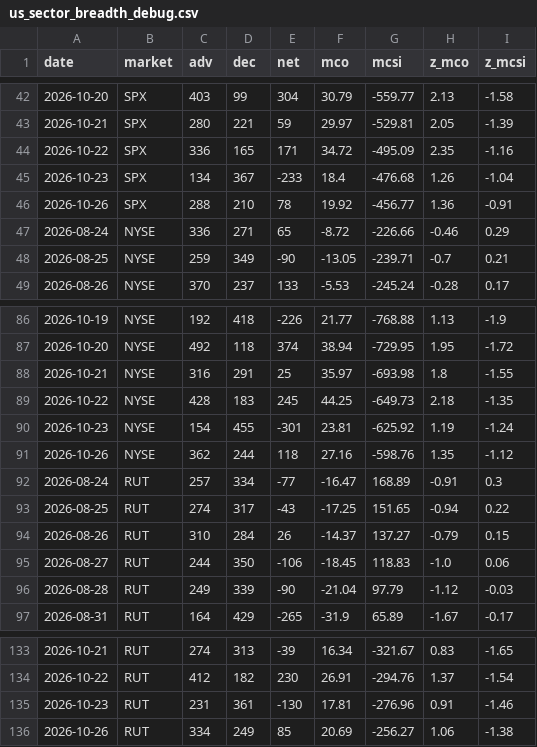
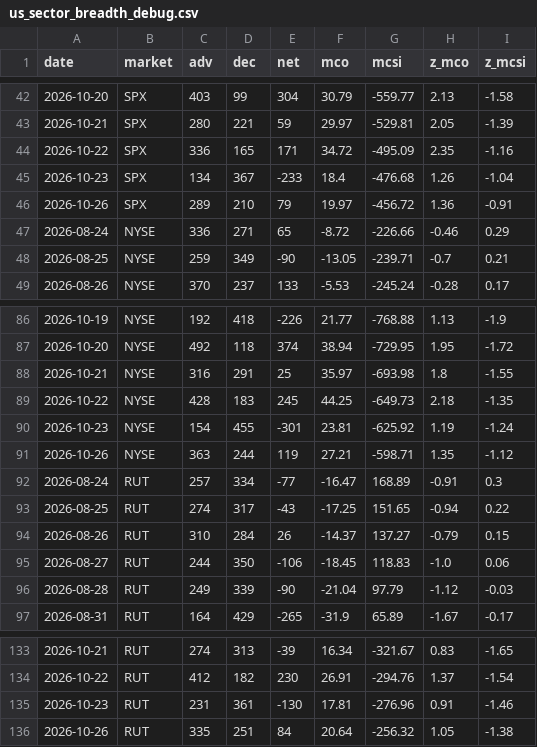
Before and after one commit to sametb87/bist-dashboards, a CSV file: us_sector_dashboard/us_sector_breadth_debug.csv, drawn as a sheet; only a part is shown, gaps mark what is left out.

```diff
--- a/us_sector_dashboard/us_sector_breadth_debug.csv
+++ b/us_sector_dashboard/us_sector_breadth_debug.csv
@@ -45,3 +45,3 @@ date,market,adv,dec,net,mco,mcsi,z_mco,z_mcsi
 2026-10-23,SPX,134,367,-233,18.4,-476.68,1.26,-1.04
-2026-10-26,SPX,288,210,78,19.92,-456.77,1.36,-0.91
+2026-10-26,SPX,289,210,79,19.97,-456.72,1.36,-0.91
 2026-08-24,NYSE,336,271,65,-8.72,-226.66,-0.46,0.29
@@ -90,3 +90,3 @@ date,market,adv,dec,net,mco,mcsi,z_mco,z_mcsi
 2026-10-23,NYSE,154,455,-301,23.81,-625.92,1.19,-1.24
-2026-10-26,NYSE,362,244,118,27.16,-598.76,1.35,-1.12
+2026-10-26,NYSE,363,244,119,27.21,-598.71,1.35,-1.12
 2026-08-24,RUT,257,334,-77,-16.47,168.89,-0.91,0.3
@@ -135,2 +135,2 @@ date,market,adv,dec,net,mco,mcsi,z_mco,z_mcsi
 2026-10-23,RUT,231,361,-130,17.81,-276.96,0.91,-1.46
-2026-10-26,RUT,334,249,85,20.69,-256.27,1.06,-1.38
+2026-10-26,RUT,335,251,84,20.64,-256.32,1.05,-1.38
```
Also changed, not shown: 6 other files.
